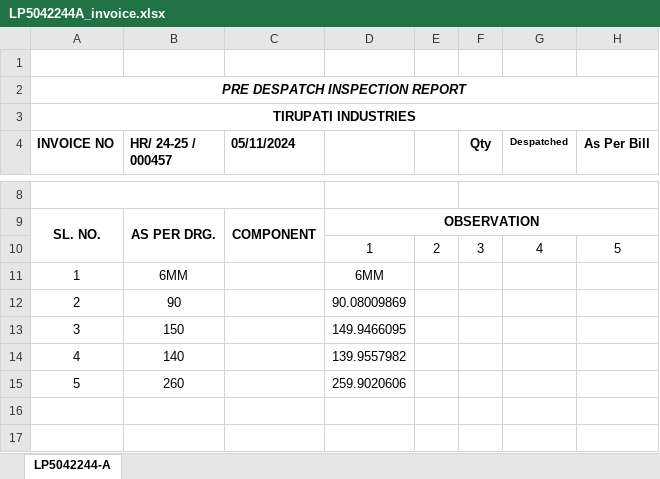
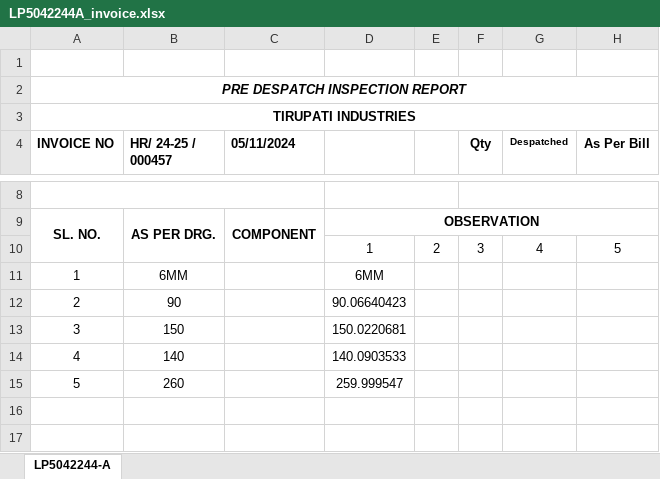
Before and after one commit to PushkarGarg7/tirupati, an Excel workbook: frontend/outputs/LP5042244A_invoice.xlsx, sheet LP5042244-A, drawn as a sheet; only a part is shown, gaps mark what is left out; values as stored, in another font and other column widths than the file's, no borders; the diff names each change by its address in the sheet, - before the commit and + after, or states it on an @@ line.

```diff
--- a/frontend/outputs/LP5042244A_invoice.xlsx (sheet LP5042244-A)
+++ b/frontend/outputs/LP5042244A_invoice.xlsx (sheet LP5042244-A)
-D12: 90.08009869
+D12: 90.06640423
-D13: 149.9466095
+D13: 150.0220681
-D14: 139.9557982
+D14: 140.0903533
-D15: 259.9020606
+D15: 259.999547
```
Also changed, not shown: frontend/outputs/LP5042238D_invoice.xlsx, frontend/outputs/LP5042245A_invoice.xlsx, 3 other files.
